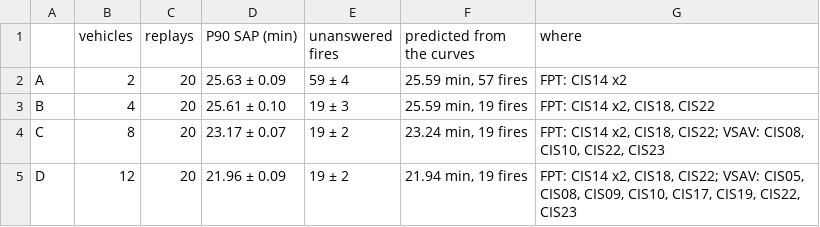
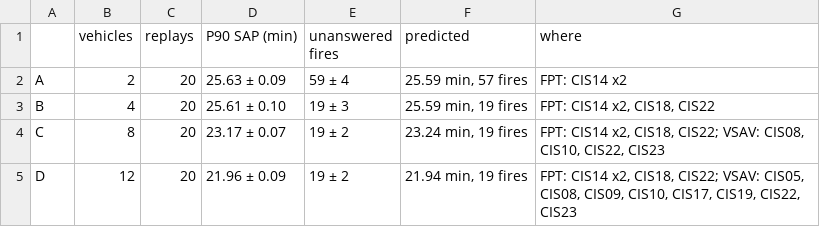
Before and after one commit to SafiUllahAdam/optimops-eval, a CSV file: results/recommendations.csv, drawn as a sheet.

Commit message:
Task 2: shorter notebook, clearer figures for officers
Logic moved to helpers.py and simulation.py, same cached runs (no replay spent).
New figures: gain per extra vehicle, plan scorecard; simpler Pareto menu.

```diff
--- a/results/recommendations.csv
+++ b/results/recommendations.csv
@@ -1,2 +1,2 @@
-,vehicles,replays,P90 SAP (min),unanswered fires,predicted from the curves,where
+,vehicles,replays,P90 SAP (min),unanswered fires,predicted,where
 A,2,20,25.63 ± 0.09,59 ± 4,"25.59 min, 57 fires",FPT: CIS14 x2
```
Also changed, not shown: results/reinforcement_curves.csv, 8 other files.
